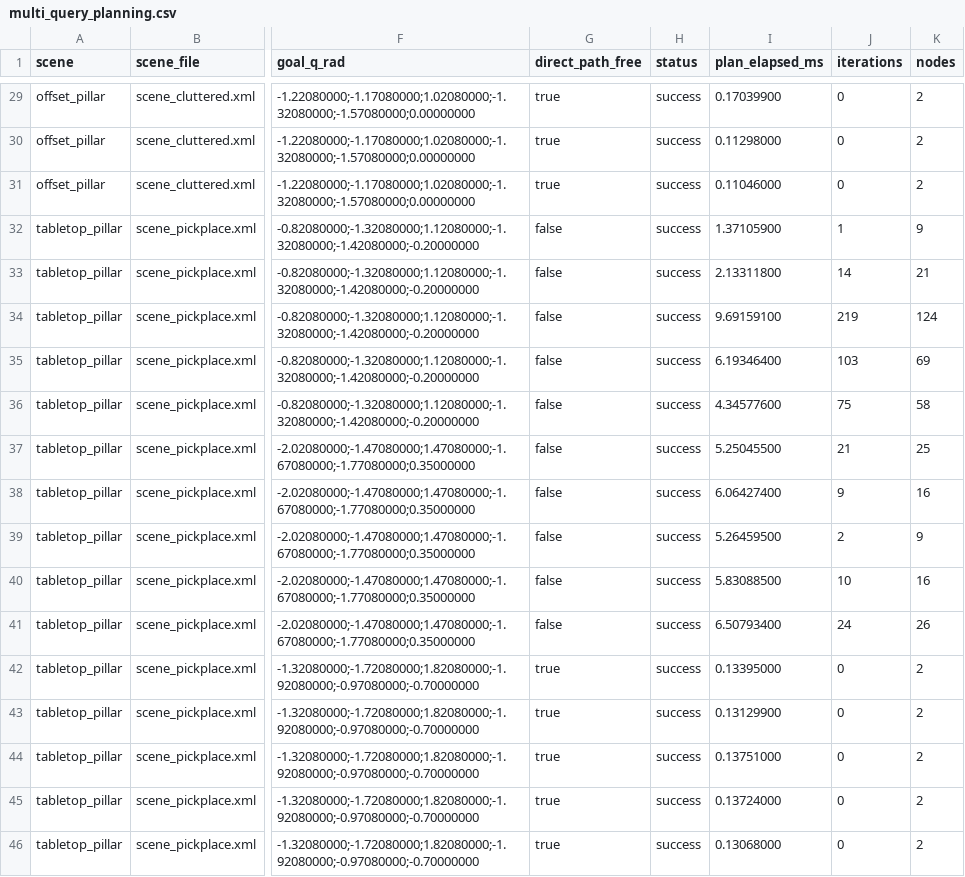
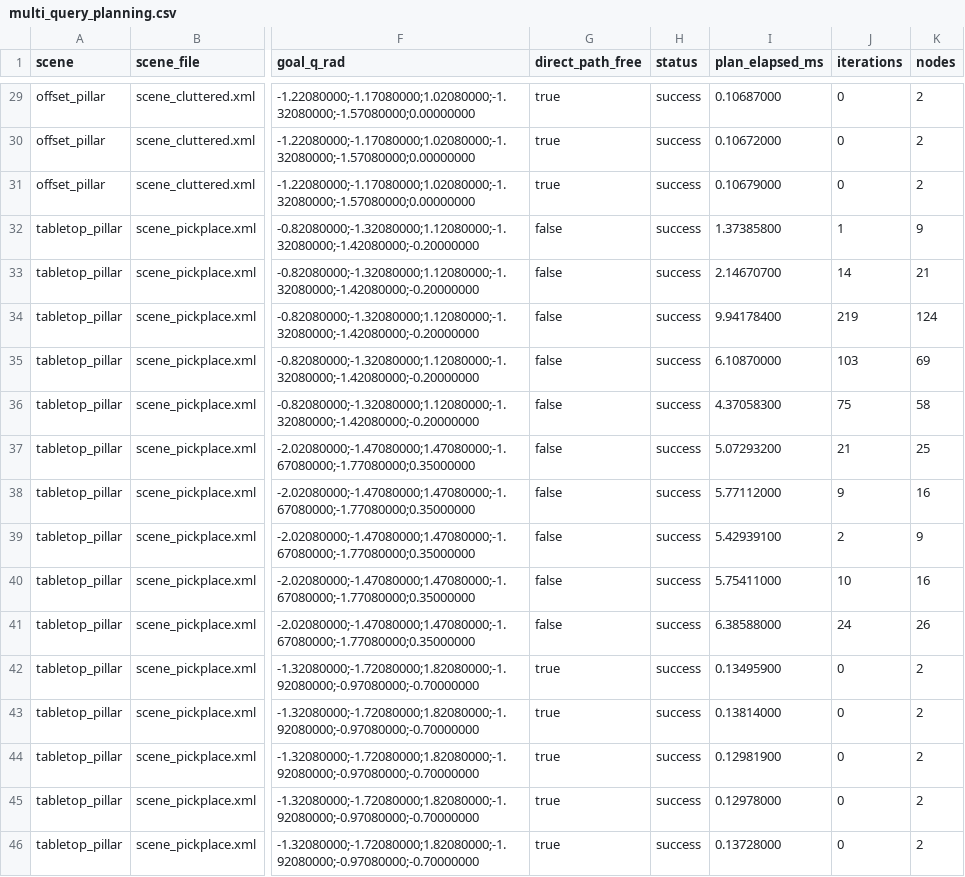
Before and after one commit to Dylan-Gallagher/arm-lab, a CSV file: docs/multi_query_planning.csv, drawn as a sheet; only a part is shown, gaps mark what is left out; the diff covers the shown part only; the diff names each change by its address in the sheet, - before the commit and + after, or states it on an @@ line.

```diff
--- a/docs/multi_query_planning.csv
+++ b/docs/multi_query_planning.csv
-I29 (plan_elapsed_ms): 0.17039900
+I29 (plan_elapsed_ms): 0.10687000
-I30 (plan_elapsed_ms): 0.11298000
+I30 (plan_elapsed_ms): 0.10672000
-I31 (plan_elapsed_ms): 0.11046000
+I31 (plan_elapsed_ms): 0.10679000
-I32 (plan_elapsed_ms): 1.37105900
+I32 (plan_elapsed_ms): 1.37385800
-I33 (plan_elapsed_ms): 2.13311800
+I33 (plan_elapsed_ms): 2.14670700
-I34 (plan_elapsed_ms): 9.69159100
+I34 (plan_elapsed_ms): 9.94178400
-I35 (plan_elapsed_ms): 6.19346400
+I35 (plan_elapsed_ms): 6.10870000
-I36 (plan_elapsed_ms): 4.34577600
+I36 (plan_elapsed_ms): 4.37058300
-I37 (plan_elapsed_ms): 5.25045500
+I37 (plan_elapsed_ms): 5.07293200
-I38 (plan_elapsed_ms): 6.06427400
+I38 (plan_elapsed_ms): 5.77112000
-I39 (plan_elapsed_ms): 5.26459500
+I39 (plan_elapsed_ms): 5.42939100
-I40 (plan_elapsed_ms): 5.83088500
+I40 (plan_elapsed_ms): 5.75411000
-I41 (plan_elapsed_ms): 6.50793400
+I41 (plan_elapsed_ms): 6.38588000
-I42 (plan_elapsed_ms): 0.13395000
+I42 (plan_elapsed_ms): 0.13495900
-I43 (plan_elapsed_ms): 0.13129900
+I43 (plan_elapsed_ms): 0.13814000
-I44 (plan_elapsed_ms): 0.13751000
+I44 (plan_elapsed_ms): 0.12981900
-I45 (plan_elapsed_ms): 0.13724000
+I45 (plan_elapsed_ms): 0.12978000
-I46 (plan_elapsed_ms): 0.13068000
+I46 (plan_elapsed_ms): 0.13728000
```
Also changed, not shown: 27 edited cells elsewhere in this file, docs/multi_query_tracking.csv, 6 other files.
